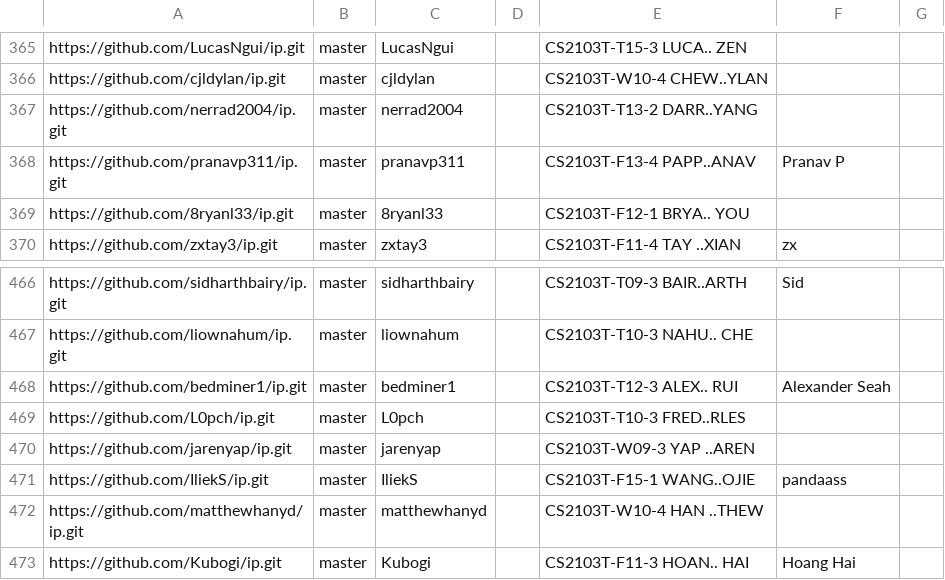
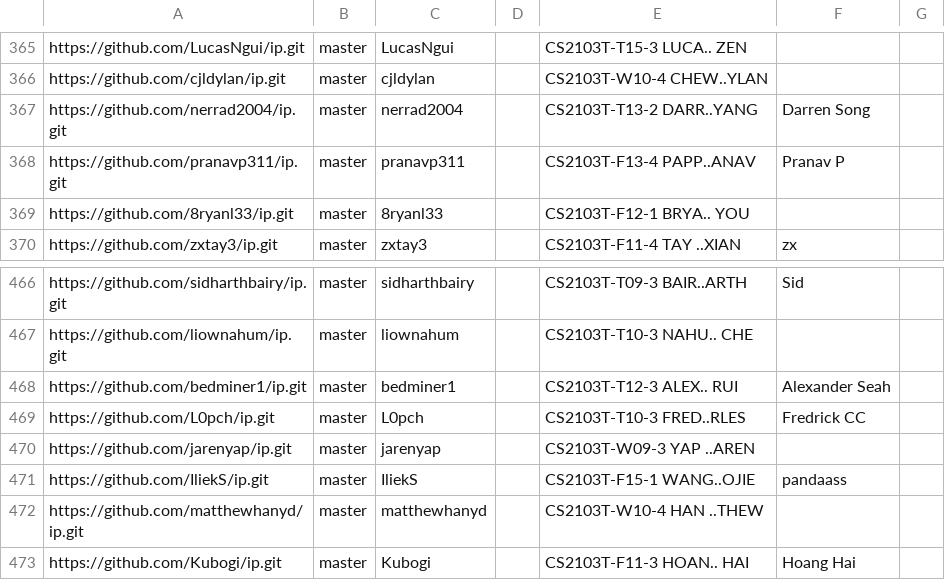
Before and after one commit to NUS-CS2103-AY2627-S1/ip-dashboard, a CSV file: config/author-config.csv, drawn as a sheet; only a part is shown, gaps mark what is left out; the diff covers the shown part only.

```diff
--- a/config/author-config.csv
+++ b/config/author-config.csv
@@ -366,3 +366,3 @@ https://github.com/LucasNgui/ip.git,master,LucasNgui,,CS2103T-T15-3 LUCA.. ZEN,,
 https://github.com/cjldylan/ip.git,master,cjldylan,,CS2103T-W10-4 CHEW..YLAN,,
-https://github.com/nerrad2004/ip.git,master,nerrad2004,,CS2103T-T13-2 DARR..YANG,,
+https://github.com/nerrad2004/ip.git,master,nerrad2004,,CS2103T-T13-2 DARR..YANG,Darren Song,
 https://github.com/pranavp311/ip.git,master,pranavp311,,CS2103T-F13-4 PAPP..ANAV,Pranav P,
@@ -468,3 +468,3 @@ https://github.com/liownahum/ip.git,master,liownahum,,CS2103T-T10-3 NAHU.. CHE,,
 https://github.com/bedminer1/ip.git,master,bedminer1,,CS2103T-T12-3 ALEX.. RUI,Alexander Seah,
-https://github.com/L0pch/ip.git,master,L0pch,,CS2103T-T10-3 FRED..RLES,,
+https://github.com/L0pch/ip.git,master,L0pch,,CS2103T-T10-3 FRED..RLES,Fredrick CC,
 https://github.com/jarenyap/ip.git,master,jarenyap,,CS2103T-W09-3 YAP ..AREN,,
```
Also changed, not shown: 5 edited cells elsewhere in this file.
